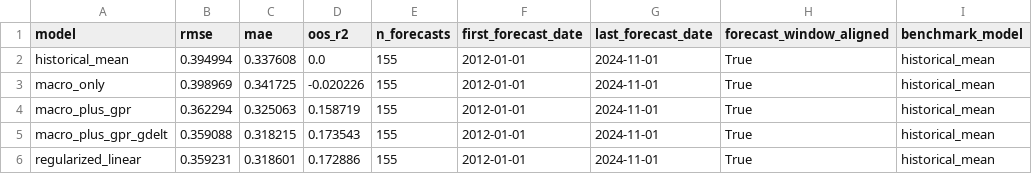
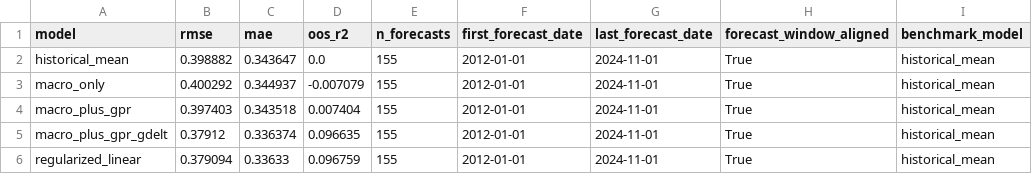
Before and after one commit to N3V3MORE/georisklab, a CSV file: reports/tables/table_03_forecast_comparison.csv, drawn as a sheet.

```diff
--- a/reports/tables/table_03_forecast_comparison.csv
+++ b/reports/tables/table_03_forecast_comparison.csv
@@ -1,6 +1,6 @@
 model,rmse,mae,oos_r2,n_forecasts,first_forecast_date,last_forecast_date,forecast_window_aligned,benchmark_model
-historical_mean,0.394994,0.337608,0.0,155,2012-01-01,2024-11-01,True,historical_mean
-macro_only,0.398969,0.341725,-0.020226,155,2012-01-01,2024-11-01,True,historical_mean
-macro_plus_gpr,0.362294,0.325063,0.158719,155,2012-01-01,2024-11-01,True,historical_mean
-macro_plus_gpr_gdelt,0.359088,0.318215,0.173543,155,2012-01-01,2024-11-01,True,historical_mean
-regularized_linear,0.359231,0.318601,0.172886,155,2012-01-01,2024-11-01,True,historical_mean
+historical_mean,0.398882,0.343647,0.0,155,2012-01-01,2024-11-01,True,historical_mean
+macro_only,0.400292,0.344937,-0.007079,155,2012-01-01,2024-11-01,True,historical_mean
+macro_plus_gpr,0.397403,0.343518,0.007404,155,2012-01-01,2024-11-01,True,historical_mean
+macro_plus_gpr_gdelt,0.37912,0.336374,0.096635,155,2012-01-01,2024-11-01,True,historical_mean
+regularized_linear,0.379094,0.33633,0.096759,155,2012-01-01,2024-11-01,True,historical_mean
```
Also changed, not shown: data/processed/sample_analysis_panel.csv, data/processed/sample_gdelt_country_monthly.csv, 47 other files.
